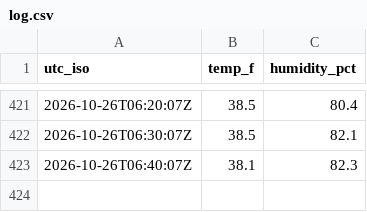
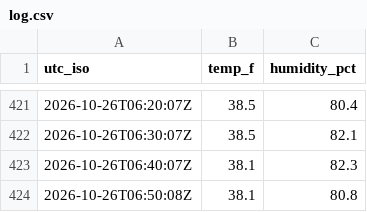
Before and after one commit to W1JGC/th3-monitor, a CSV file: log.csv, drawn as a sheet; only a part is shown, gaps mark what is left out; the diff names each change by its address in the sheet, - before the commit and + after, or states it on an @@ line.

Commit message:
data: th3 update 2026-10-26T06:52:02Z

```diff
--- a/log.csv
+++ b/log.csv
+row 424: 2026-10-26T06:50:08Z | 38.1 | 80.8
```
